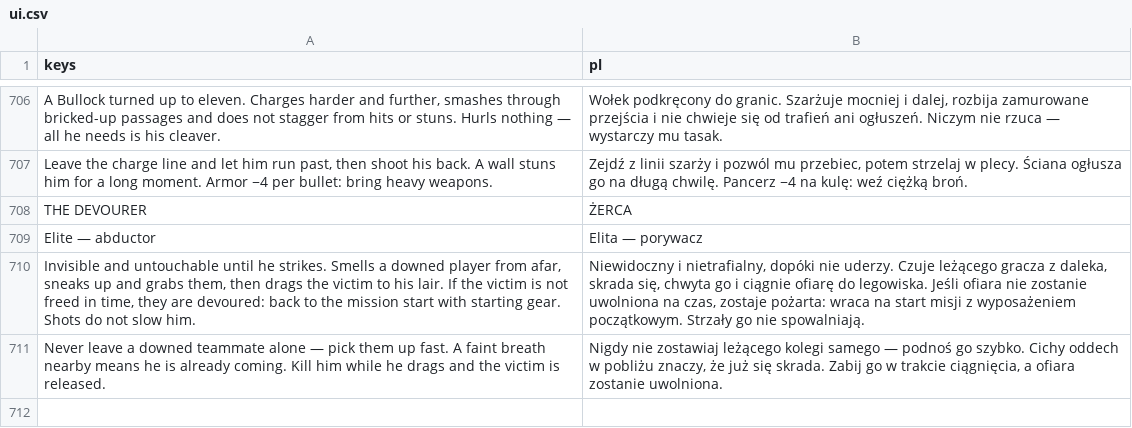
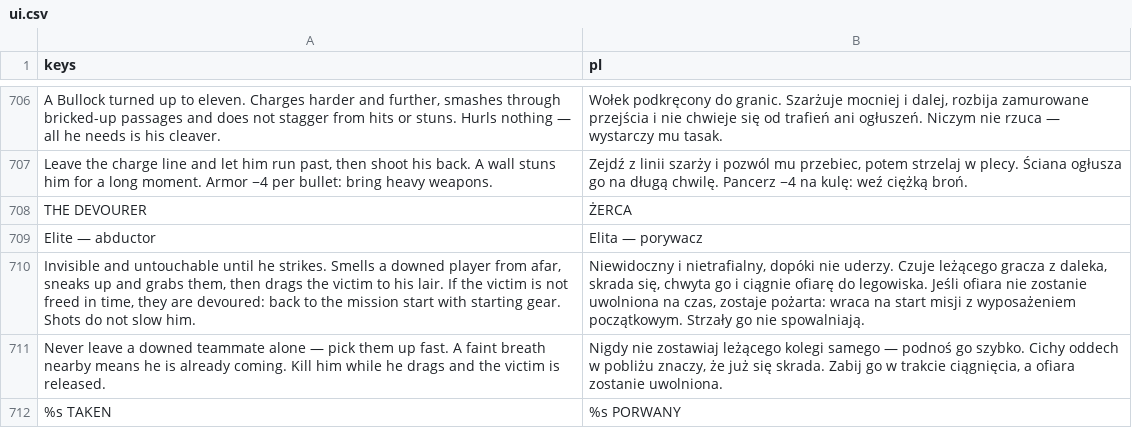
Before and after one commit to ssiwm/gameon, a CSV file: prototype/translations/ui.csv, drawn as a sheet; only a part is shown, gaps mark what is left out; the diff names each change by its address in the sheet, - before the commit and + after, or states it on an @@ line.

```diff
--- a/prototype/translations/ui.csv
+++ b/prototype/translations/ui.csv
+row 712: %s TAKEN | %s PORWANY
```
Also changed, not shown: 12 other files.
